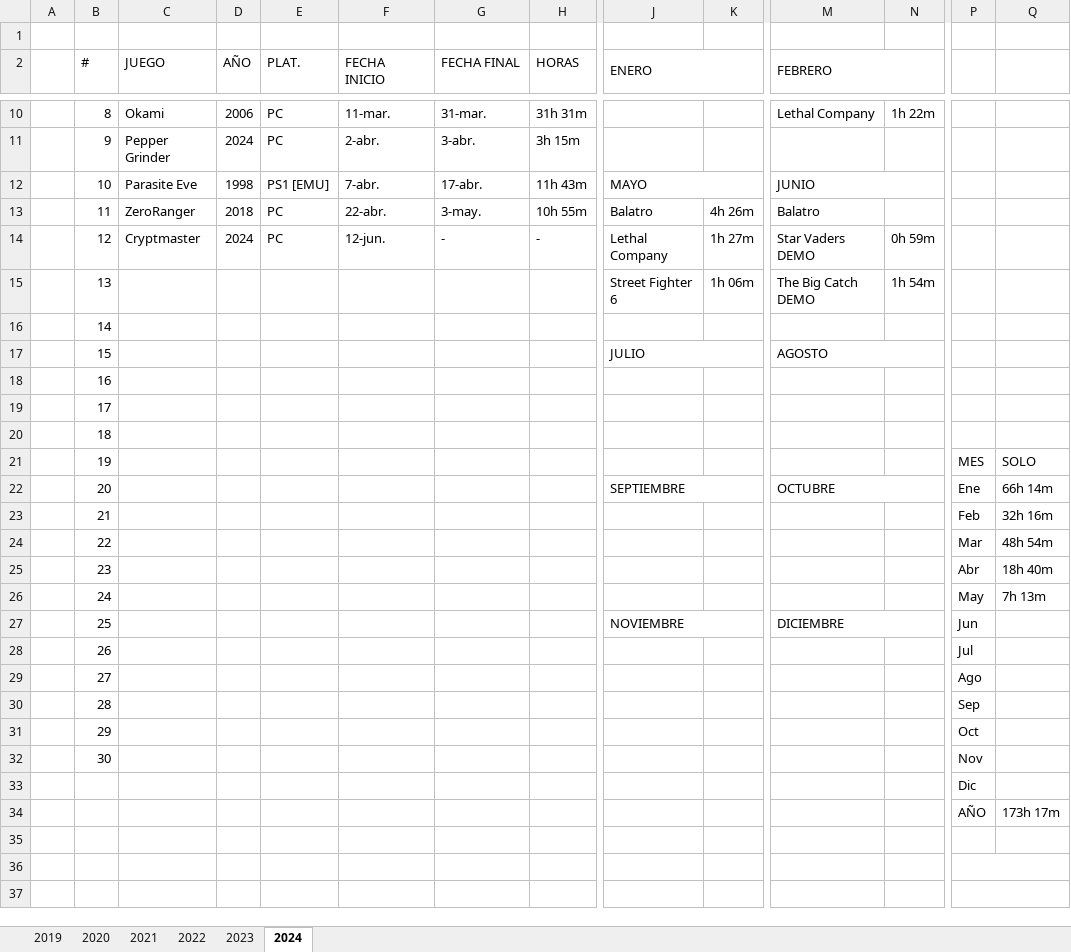
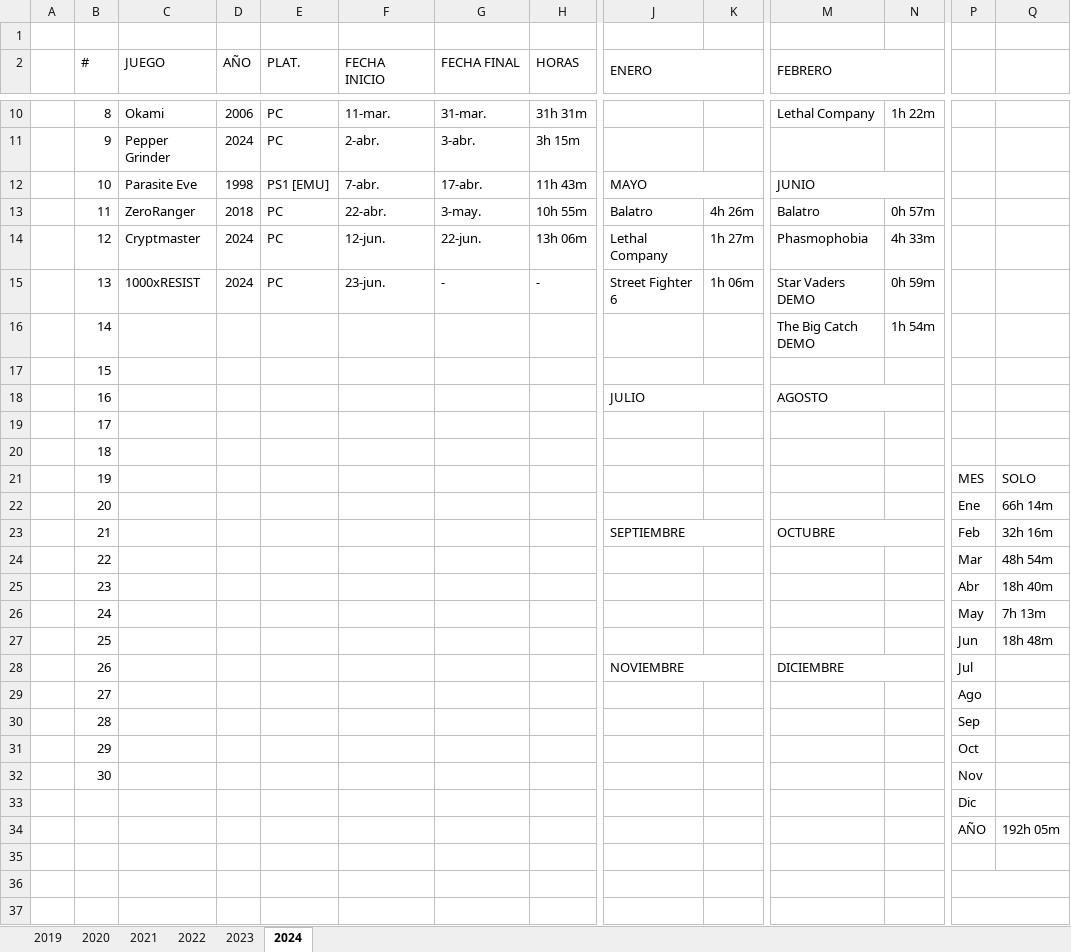
Before and after one commit to ucer0/ucer0.github.io, an Excel workbook: spreadsheets/Games.xlsx, sheet 2024, drawn as a sheet; only a part is shown, gaps mark what is left out; values as stored, in another font and other column widths than the file's, no cell formats; charts and pictures not drawn; removed rows and columns are numbered as before the commit, all else as after; rows hold the shown columns only; the diff names each change by its address in the sheet, - before the commit and + after, or states it on an @@ line.

```diff
--- a/spreadsheets/Games.xlsx (sheet 2024)
+++ b/spreadsheets/Games.xlsx (sheet 2024)
-N13: (empty)
+N13: 0h 57m
-G14 (FECHA FINAL): -
+G14 (FECHA FINAL): 22-jun.
-H14 (HORAS): -
+H14 (HORAS): 13h 06m
-M14 (FEBRERO): Star Vaders DEMO
+M14 (FEBRERO): Phasmophobia
-N14: 0h 59m
+N14: 4h 33m
-row 15:  | 13 |  |  |  |  |  |  | Street Fighter 6 | 1h 06m | The Big Catch DEMO | 1h 54m
+row 15:  | 13 | 1000xRESIST | 2024 | PC | 23-jun. | - | - | Street Fighter 6 | 1h 06m | Star Vaders DEMO | 0h 59m
+row 16:  | 14 |  |  |  |  |  |  |  |  | The Big Catch DEMO | 1h 54m
-B17 (#): 14
+B17 (#): 15
-B18 (#): 15
+B18 (#): 16
-row 18:  | 16
-J22 (ENERO): SEPTIEMBRE
+J22 (ENERO): (empty)
-J22:K22 merged
-M22 (FEBRERO): OCTUBRE
+M22 (FEBRERO): (empty)
-M22:N22 merged
-J23 (ENERO): (empty)
+J23 (ENERO): SEPTIEMBRE
+J23:K23 merged
-M23 (FEBRERO): (empty)
+M23 (FEBRERO): OCTUBRE
+M23:N23 merged
+row 27:  | 25 |  |  |  |  |  |  |  |  |  |  | Jun | 18h 48m
-B28 (#): 25
+B28 (#): 26
-P28: Jun
+P28: Jul
-row 28:  | 26 |  |  |  |  |  |  |  |  |  |  | Jul
-row 34:  |  |  |  |  |  |  |  |  |  |  |  | AÑO | 173h 17m
+row 34:  |  |  |  |  |  |  |  |  |  |  |  | AÑO | 192h 05m
```
Also changed, not shown: cell formats, formulas that keep their value, charts or pictures, 7 other files.
